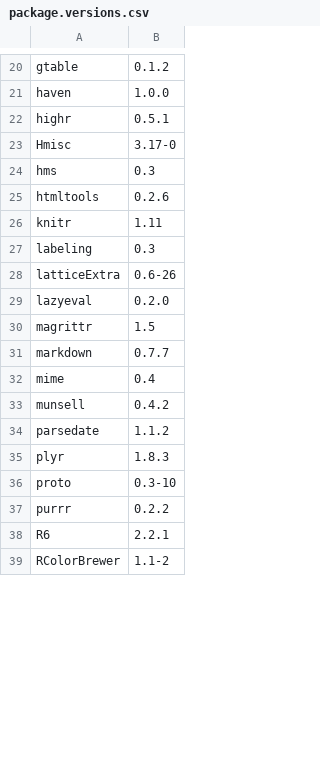
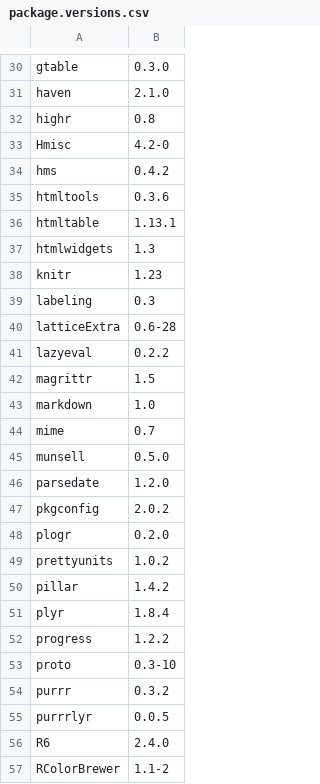
Before and after one commit to qPharmetra/PMDatR, a CSV file: inst/Qualification/package.versions.csv, drawn as a sheet; only a part is shown, gaps mark what is left out; addresses are those after the commit; the diff covers the shown part only; the diff names each change by its address in the sheet, - before the commit and + after, or states it on an @@ line.

```diff
--- a/inst/Qualification/package.versions.csv
+++ b/inst/Qualification/package.versions.csv
-B30: 0.1.2
+B30: 0.3.0
-B31: 1.0.0
+B31: 2.1.0
-B32: 0.5.1
+B32: 0.8
-B33: 3.17-0
+B33: 4.2-0
-B34: 0.3
+B34: 0.4.2
-B35: 0.2.6
+B35: 0.3.6
+row 36: htmltable | 1.13.1
+row 37: htmlwidgets | 1.3
-B38: 1.11
+B38: 1.23
-B40: 0.6-26
+B40: 0.6-28
-B41: 0.2.0
+B41: 0.2.2
-B43: 0.7.7
+B43: 1.0
-B44: 0.4
+B44: 0.7
-B45: 0.4.2
+B45: 0.5.0
-B46: 1.1.2
+B46: 1.2.0
+row 47: pkgconfig | 2.0.2
+row 48: plogr | 0.2.0
+row 49: prettyunits | 1.0.2
+row 50: pillar | 1.4.2
-B51: 1.8.3
+B51: 1.8.4
+row 52: progress | 1.2.2
-B54: 0.2.2
+B54: 0.3.2
+row 55: purrrlyr | 0.0.5
-B56: 2.2.1
+B56: 2.4.0
```
Also changed, not shown: 20 added rows and 27 edited cells elsewhere in this file, 22 other files.
